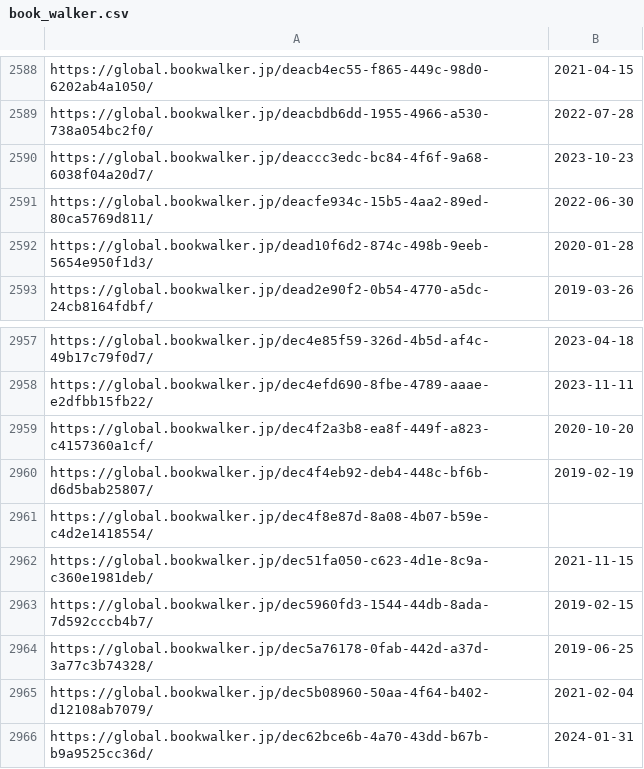
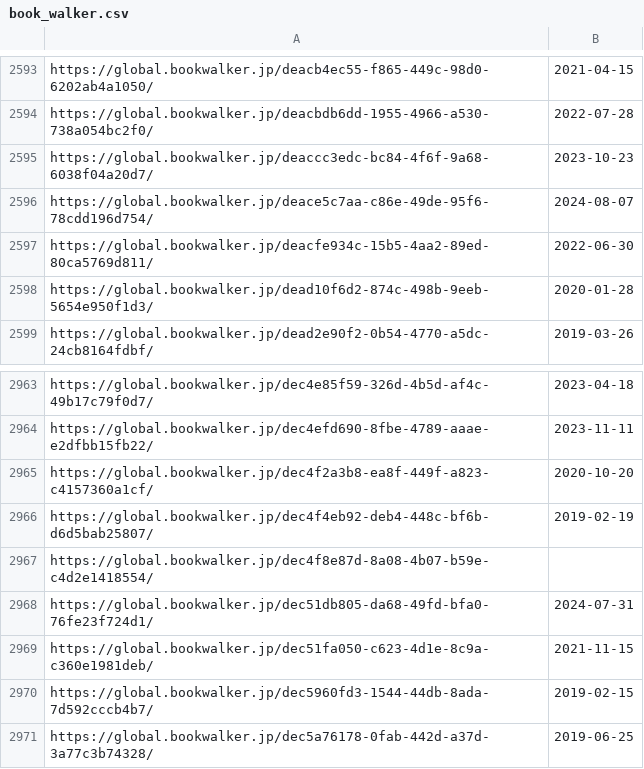
Before and after one commit to LNRelease/lnrelease.github.io, a CSV file: book_walker.csv, drawn as a sheet; only a part is shown, gaps mark what is left out; the shorter side is filled out with more unchanged rows; the diff covers the shown part only.

```diff
--- a/book_walker.csv
+++ b/book_walker.csv
@@ -2590,2 +2595,3 @@ https://global.bookwalker.jp/deacbdb6dd-1955-4966-a530-738a054bc2f0/,2022-07-28
 https://global.bookwalker.jp/deaccc3edc-bc84-4f6f-9a68-6038f04a20d7/,2023-10-23
+https://global.bookwalker.jp/deace5c7aa-c86e-49de-95f6-78cdd196d754/,2024-08-07
 https://global.bookwalker.jp/deacfe934c-15b5-4aa2-89ed-80ca5769d811/,2022-06-30
@@ -2961,2 +2967,3 @@ https://global.bookwalker.jp/dec4f4eb92-deb4-448c-bf6b-d6d5bab25807/,2019-02-19
 https://global.bookwalker.jp/dec4f8e87d-8a08-4b07-b59e-c4d2e1418554/,
+https://global.bookwalker.jp/dec51db805-da68-49fd-bfa0-76fe23f724d1/,2024-07-31
 https://global.bookwalker.jp/dec51fa050-c623-4d1e-8c9a-c360e1981deb/,2021-11-15
```
Also changed, not shown: 5 added rows elsewhere in this file, 3 other files.
